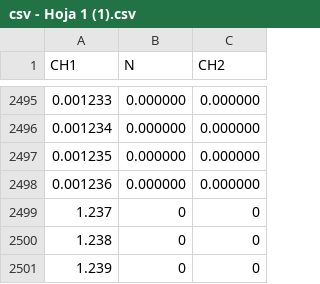
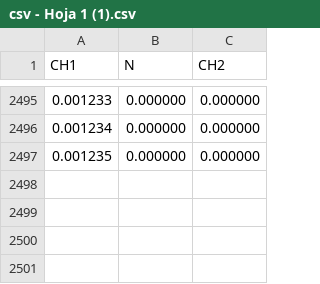
Before and after one commit to MaxGandini/Clase-5, a CSV file: csv - Hoja 1 (1).csv, drawn as a sheet; only a part is shown, gaps mark what is left out; the diff names each change by its address in the sheet, - before the commit and + after, or states it on an @@ line.

Commit message:
Update csv - Hoja 1 (1).csv

```diff
--- a/csv - Hoja 1 (1).csv
+++ b/csv - Hoja 1 (1).csv
-row 2498: 0.001236 | 0.000000 | 0.000000
-row 2499: 1.237 | 0 | 0
-row 2500: 1.238 | 0 | 0
-row 2501: 1.239 | 0 | 0
```
